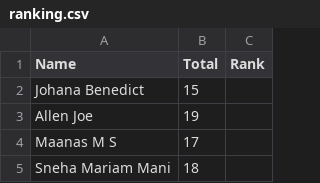
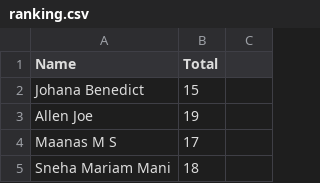
Before and after one commit to SHIBINSHA02/Ranking_DSA, a CSV file: ranking.csv, drawn as a sheet; only a part is shown; the diff names each change by its address in the sheet, - before the commit and + after, or states it on an @@ line.

```diff
--- a/ranking.csv
+++ b/ranking.csv
-C1: Rank
+C1: (empty)
```
Also changed, not shown: sorted_ranking.csv, 1 other file.
